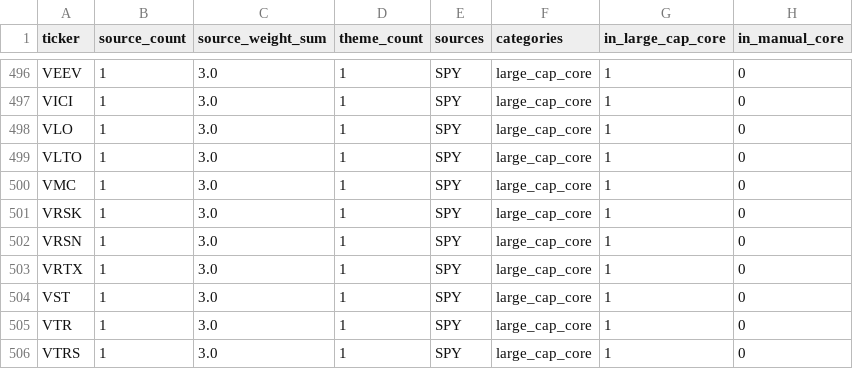
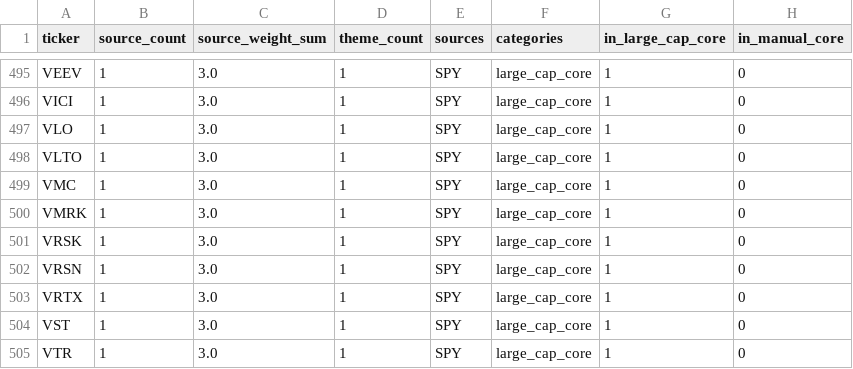
Before and after one commit to James1424/mom_acceleration_2v2_3v3, a CSV file: data/seed_universe.csv, drawn as a sheet; only a part is shown, gaps mark what is left out; the shorter side is filled out with more unchanged rows; the diff covers the shown part only.

```diff
--- a/data/seed_universe.csv
+++ b/data/seed_universe.csv
@@ -500,2 +499,3 @@ VLTO,1,3.0,1,SPY,large_cap_core,1,0
 VMC,1,3.0,1,SPY,large_cap_core,1,0
+VMRK,1,3.0,1,SPY,large_cap_core,1,0
 VRSK,1,3.0,1,SPY,large_cap_core,1,0
```
Also changed, not shown: 2 added rows and 3 removed rows elsewhere in this file, outputs/strategy_comparison.csv, outputs/strategy_summary.csv, 3 other files.
